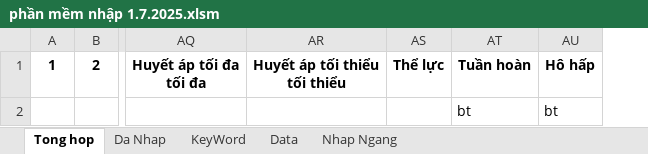
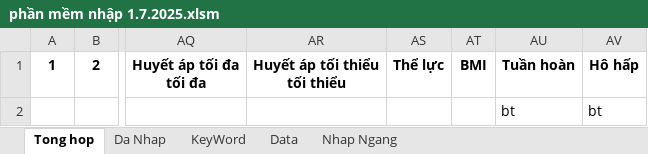
Before and after one commit to smile11041103/Phan_mem_excel, an Excel workbook: phần mềm nhập 1.7.2025.xlsm, sheet Tong hop, drawn as a sheet; only a part is shown, gaps mark what is left out; values as stored, in another font and other column widths than the file's, no borders; the diff names each change by its address in the sheet, - before the commit and + after, or states it on an @@ line.

```diff
--- a/phần mềm nhập 1.7.2025.xlsm (sheet Tong hop)
+++ b/phần mềm nhập 1.7.2025.xlsm (sheet Tong hop)
+column AT, row 1: BMI
```
Also changed, not shown: sheet Nhap Ngang, sheet Da Nhap, sheet Data, charts or pictures.
